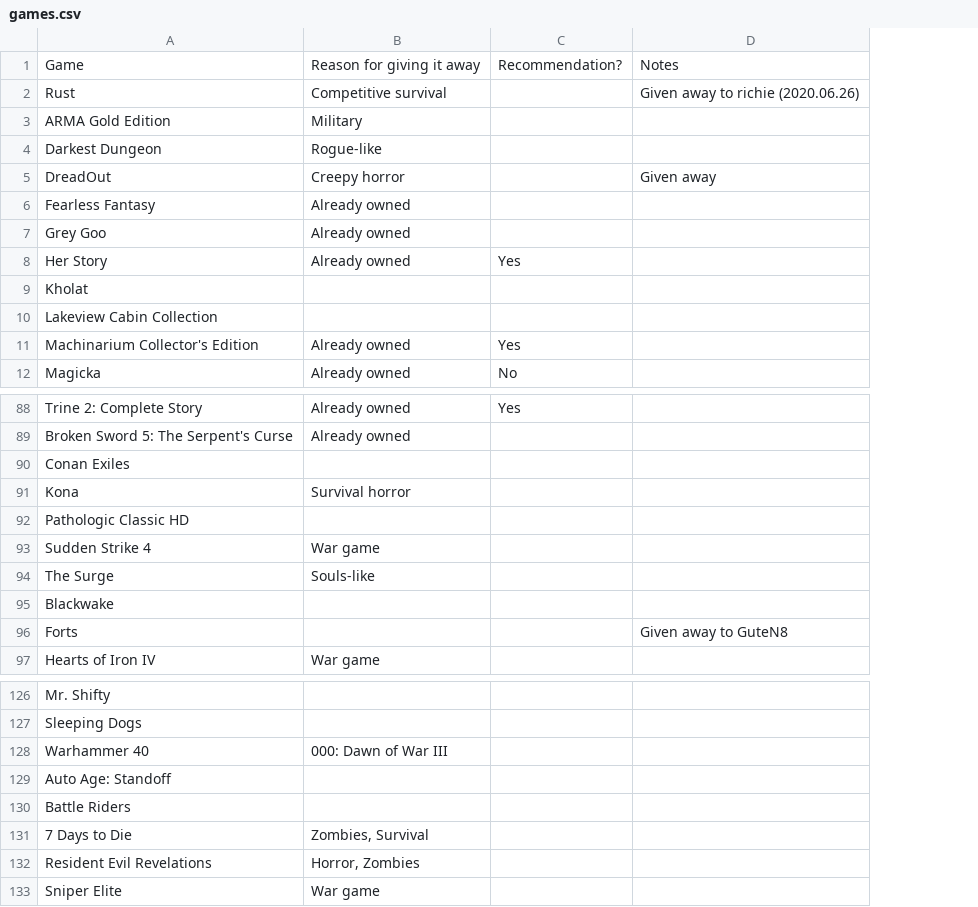
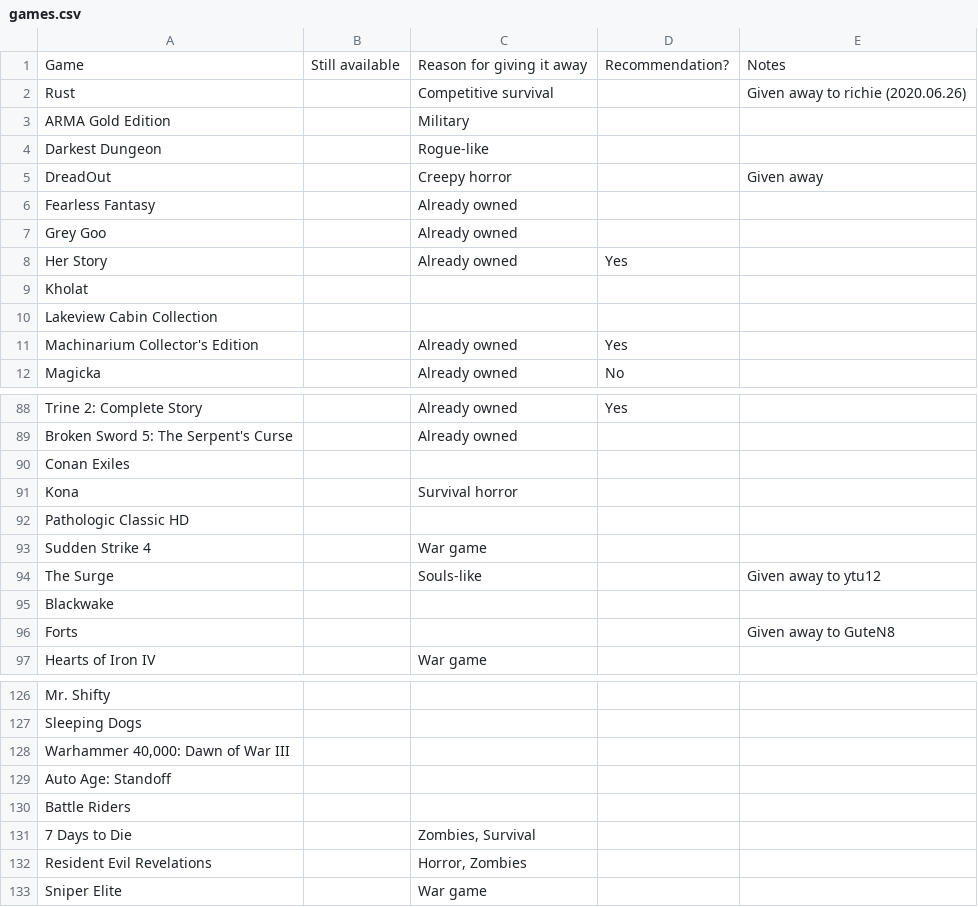
Before and after one commit to nikitaDanilenko/nikitaDanilenko.github.io, a CSV file: games/games.csv, drawn as a sheet; only a part is shown, gaps mark what is left out; removed rows and columns are numbered as before the commit, all else as after; the diff names each change by its address in the sheet, - before the commit and + after, or states it on an @@ line.

Commit message:
Add availability column

```diff
--- a/games/games.csv
+++ b/games/games.csv
+column B, row 1: Still available
-E94: (empty)
+E94: Given away to ytu12
-row 128: Warhammer 40 | 000: Dawn of War III
+row 128: Warhammer 40,000: Dawn of War III
```
